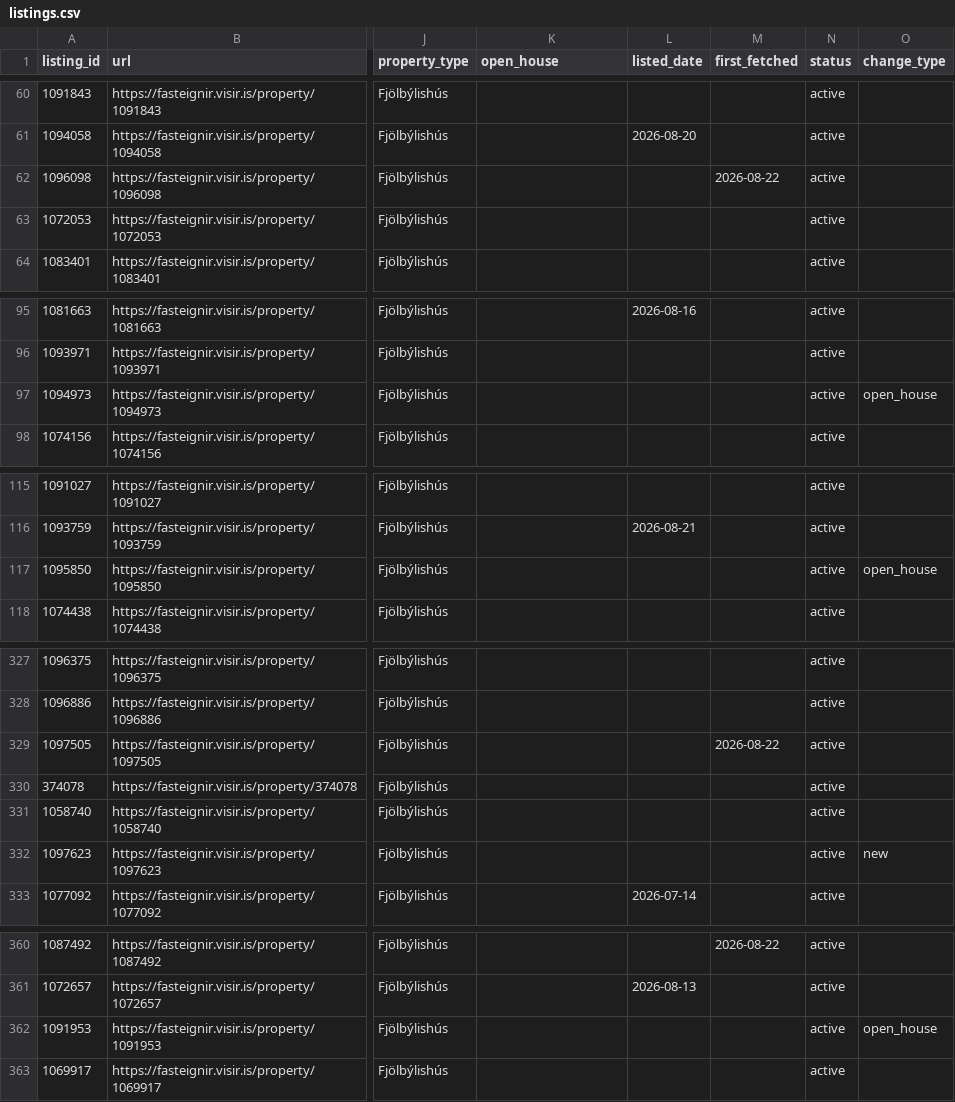
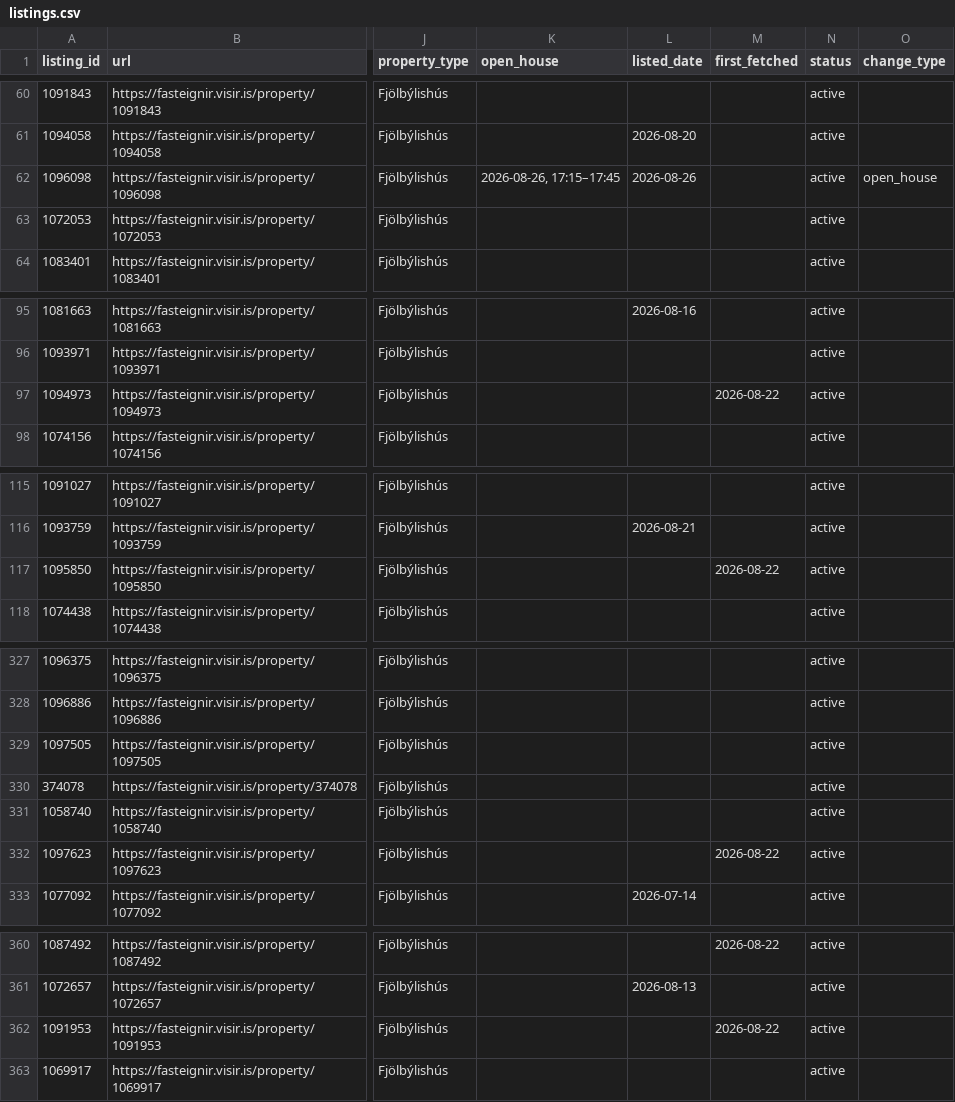
Before and after one commit to alruts/fasteignir-listing-monitor, a CSV file: data/listings.csv, drawn as a sheet; only a part is shown, gaps mark what is left out; the diff covers the shown part only; the diff names each change by its address in the sheet, - before the commit and + after, or states it on an @@ line.

Commit message:
Update house listings

```diff
--- a/data/listings.csv
+++ b/data/listings.csv
-K62 (open_house): (empty)
+K62 (open_house): 2026-08-26, 17:15–17:45
-L62 (listed_date): (empty)
+L62 (listed_date): 2026-08-26
-M62 (first_fetched): 2026-08-22
+M62 (first_fetched): (empty)
-O62 (change_type): (empty)
+O62 (change_type): open_house
-M97 (first_fetched): (empty)
+M97 (first_fetched): 2026-08-22
-O97 (change_type): open_house
+O97 (change_type): (empty)
-M117 (first_fetched): (empty)
+M117 (first_fetched): 2026-08-22
-O117 (change_type): open_house
+O117 (change_type): (empty)
-M329 (first_fetched): 2026-08-22
+M329 (first_fetched): (empty)
-M332 (first_fetched): (empty)
+M332 (first_fetched): 2026-08-22
-O332 (change_type): new
+O332 (change_type): (empty)
-M362 (first_fetched): (empty)
+M362 (first_fetched): 2026-08-22
-O362 (change_type): open_house
+O362 (change_type): (empty)
```
Also changed, not shown: 1 edited cell elsewhere in this file, 2 other files.
